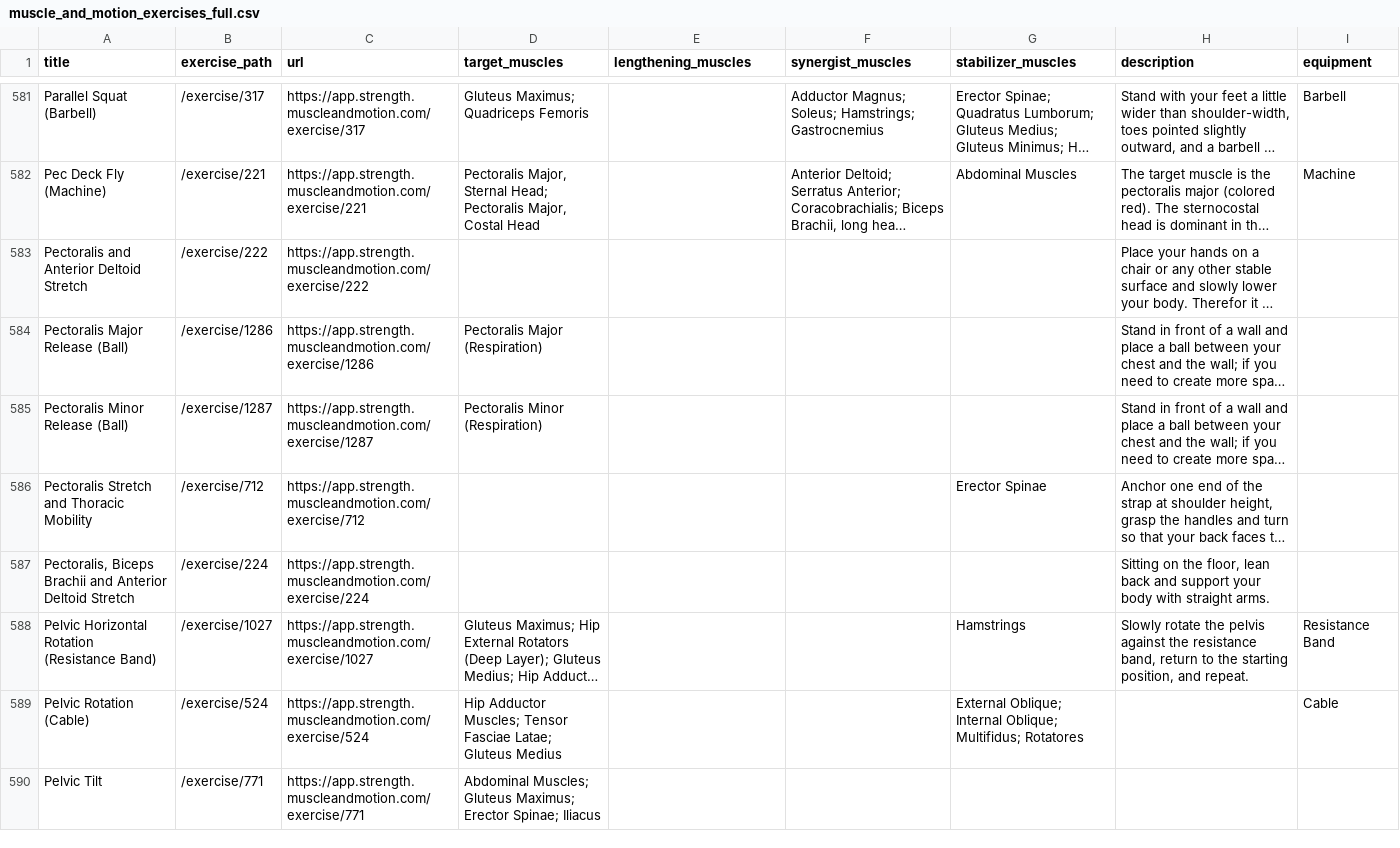
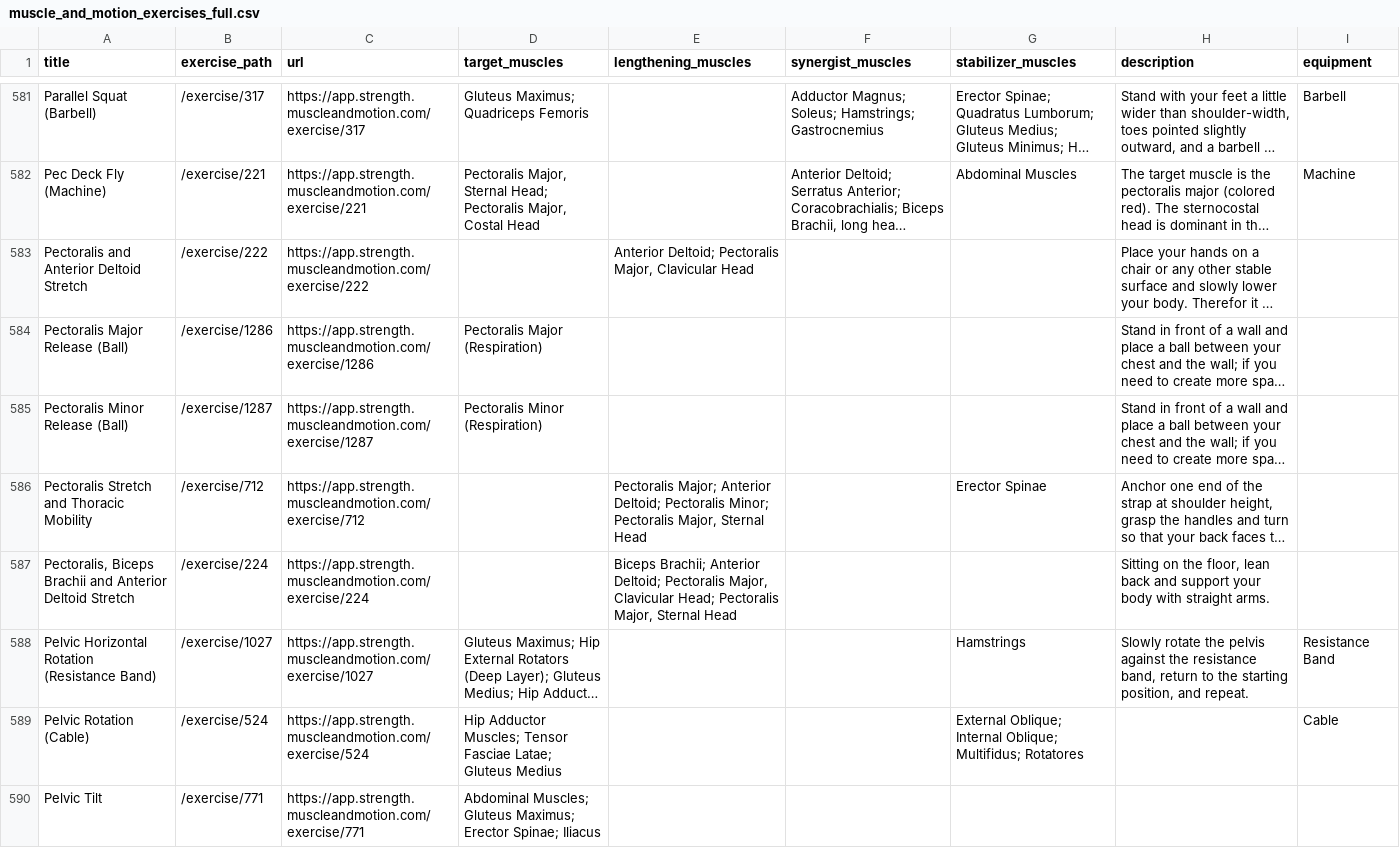
Before and after one commit to mugoosse/workout-utils, a CSV file: muscle_and_motion_exercises_full.csv, drawn as a sheet; only a part is shown, gaps mark what is left out; long unchanged cells end in …; the diff covers the shown part only; the diff names each change by its address in the sheet, - before the commit and + after, or states it on an @@ line.

Commit message:
finish enrichment

```diff
--- a/muscle_and_motion_exercises_full.csv
+++ b/muscle_and_motion_exercises_full.csv
-E583 (lengthening_muscles): (empty)
+E583 (lengthening_muscles): Anterior Deltoid; Pectoralis Major, Clavicular Head
-E586 (lengthening_muscles): (empty)
+E586 (lengthening_muscles): Pectoralis Major; Anterior Deltoid; Pectoralis Minor; Pectoralis Major, Sternal Head
-E587 (lengthening_muscles): (empty)
+E587 (lengthening_muscles): Biceps Brachii; Anterior Deltoid; Pectoralis Major, Clavicular Head; Pectoralis Major, Sternal Head
```
Also changed, not shown: 71 edited cells elsewhere in this file.
